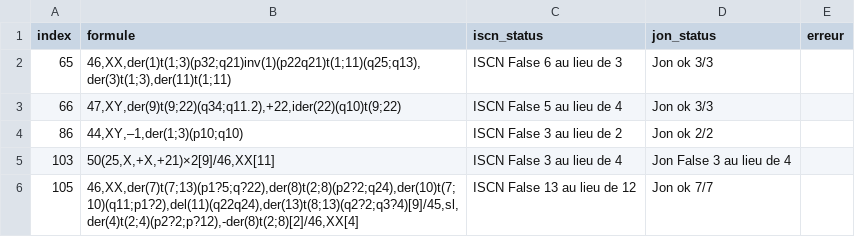
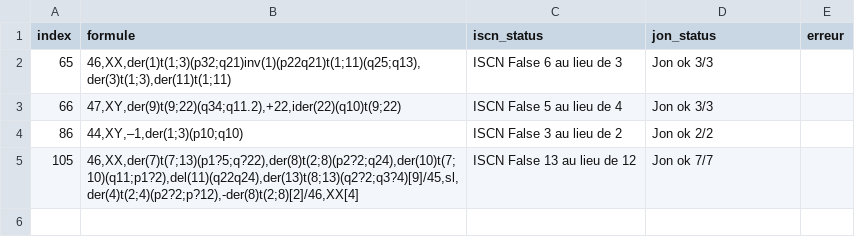
Before and after one commit to MalikMouazer/Caryocount3, a CSV file: audit.csv, drawn as a sheet.

```diff
--- a/audit.csv
+++ b/audit.csv
@@ -4,3 +4,2 @@ index,formule,iscn_status,jon_status,erreur
 86,"44,XY,–1,der(1;3)(p10;q10)",ISCN False 3 au lieu de 2,Jon ok 2/2,
-103,"50(25,X,+X,+21)×2[9]/46,XX[11]",ISCN False 3 au lieu de 4,Jon False 3 au lieu de 4,
 105,"46,XX,der(7)t(7;13)(p1?5;q?22),der(8)t(2;8)(p2?2;q24),der(10)t(7;10)(q11;p1?2),del(11)(q22q24),der(13)t(8;13)(q2?2;q3?4)[9]/45,sl,der(4)t(2;4)(p2?2;p?12),-der(8)t(2;8)[2]/46,XX[4]",ISCN False 13 au lieu de 12,Jon ok 7/7,
```
Also changed, not shown: 3 other files.
